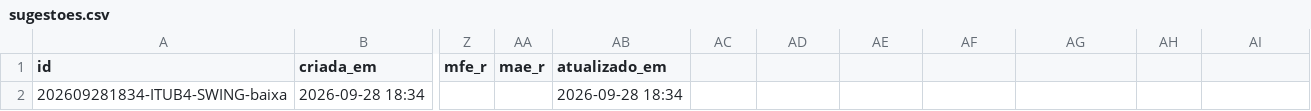
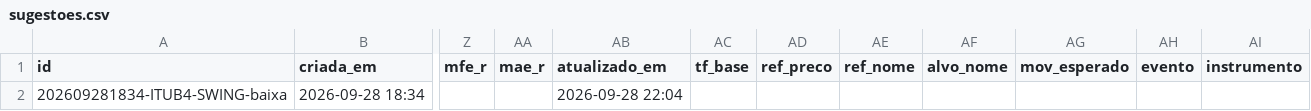
Before and after one commit to DCS1986/PAINEL-ARBITRAGEM, a CSV file: radar_tecnico/radar/sugestoes.csv, drawn as a sheet; only a part is shown, gaps mark what is left out; the diff names each change by its address in the sheet, - before the commit and + after, or states it on an @@ line.

```diff
--- a/radar_tecnico/radar/sugestoes.csv
+++ b/radar_tecnico/radar/sugestoes.csv
-AC1: (empty)
+AC1: tf_base
-AD1: (empty)
+AD1: ref_preco
-AE1: (empty)
+AE1: ref_nome
-AF1: (empty)
+AF1: alvo_nome
-AG1: (empty)
+AG1: mov_esperado
-AH1: (empty)
+AH1: evento
-AI1: (empty)
+AI1: instrumento
-AB2 (atualizado_em): 2026-09-28 18:34
+AB2 (atualizado_em): 2026-09-28 22:04
```
Also changed, not shown: radar_tecnico/radar/leituras.csv.
